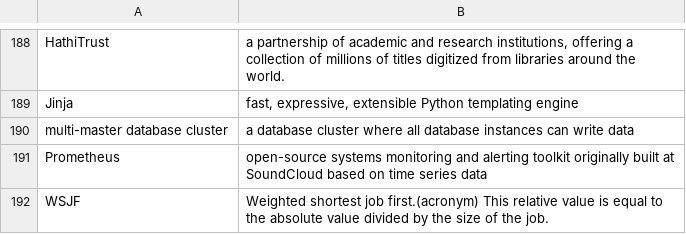
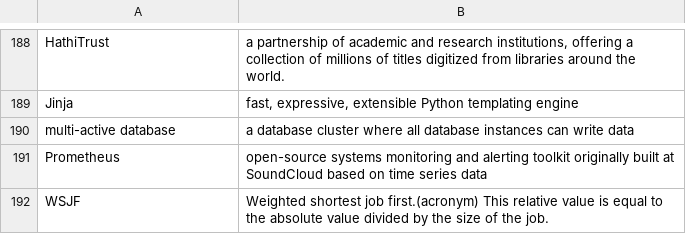
Before and after one commit to bryanesmith/flashcards, a CSV file: PD flashcards/Technology/misc.csv, drawn as a sheet; only a part is shown, gaps mark what is left out; the diff names each change by its address in the sheet, - before the commit and + after, or states it on an @@ line.

Commit message:
multi-master -> multi-active, b/c words matter

```diff
--- a/PD flashcards/Technology/misc.csv
+++ b/PD flashcards/Technology/misc.csv
-A190: multi-master database cluster
+A190: multi-active database
```
